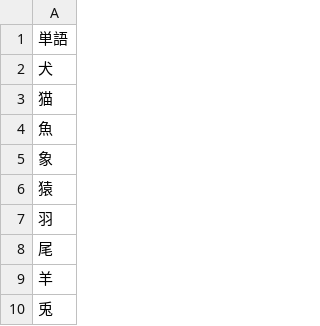
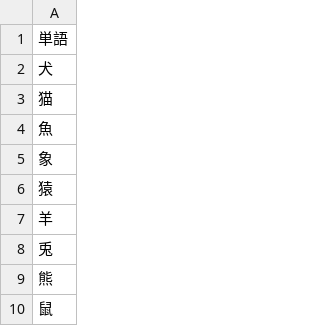
Before and after one commit to hatakeyamamitsumu/hatake4911, a CSV file: ☆Webアプリ/CSVファイル各種/文章分析用CSV/動物を表す漢字.csv, drawn as a sheet; only a part is shown; the shorter side is filled out with more unchanged rows; the diff names each change by its address in the sheet, - before the commit and + after, or states it on an @@ line.

Commit message:
Update 動物を表す漢字.csv

```diff
--- a/☆Webアプリ/CSVファイル各種/文章分析用CSV/動物を表す漢字.csv
+++ b/☆Webアプリ/CSVファイル各種/文章分析用CSV/動物を表す漢字.csv
-row 7: 羽
-row 8: 尾
```
